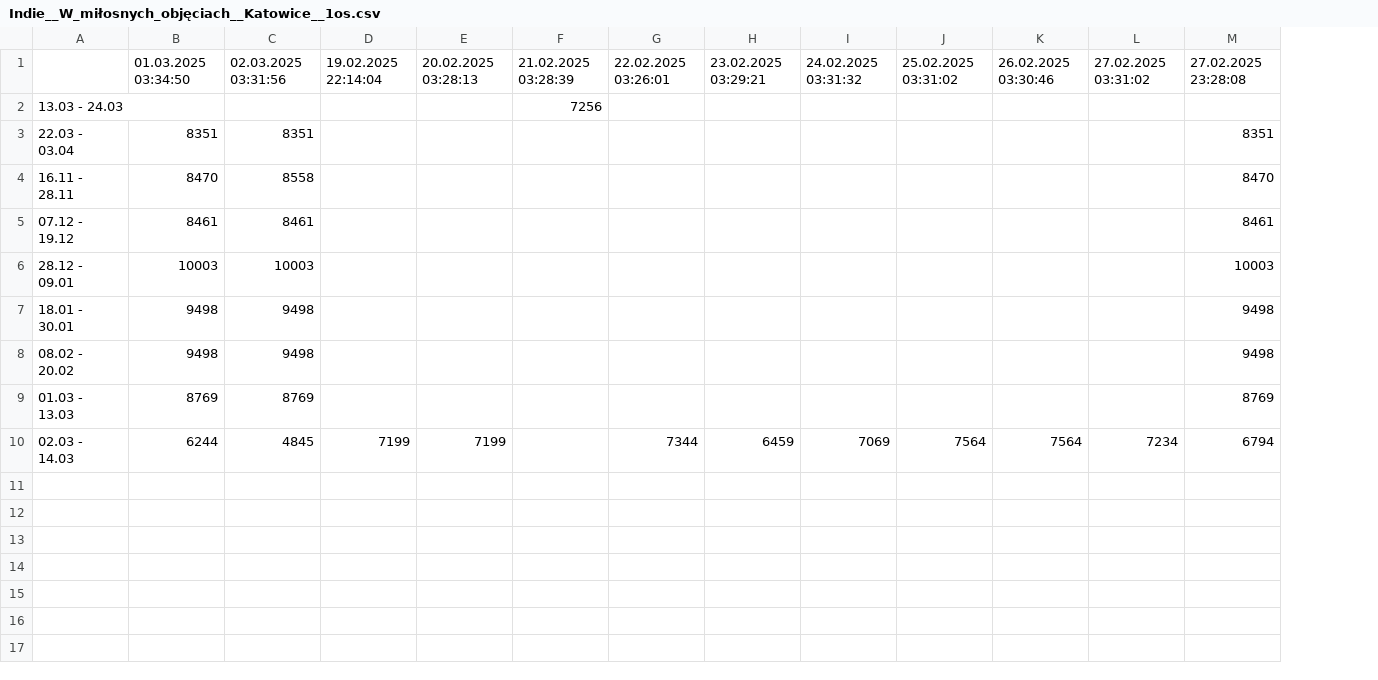
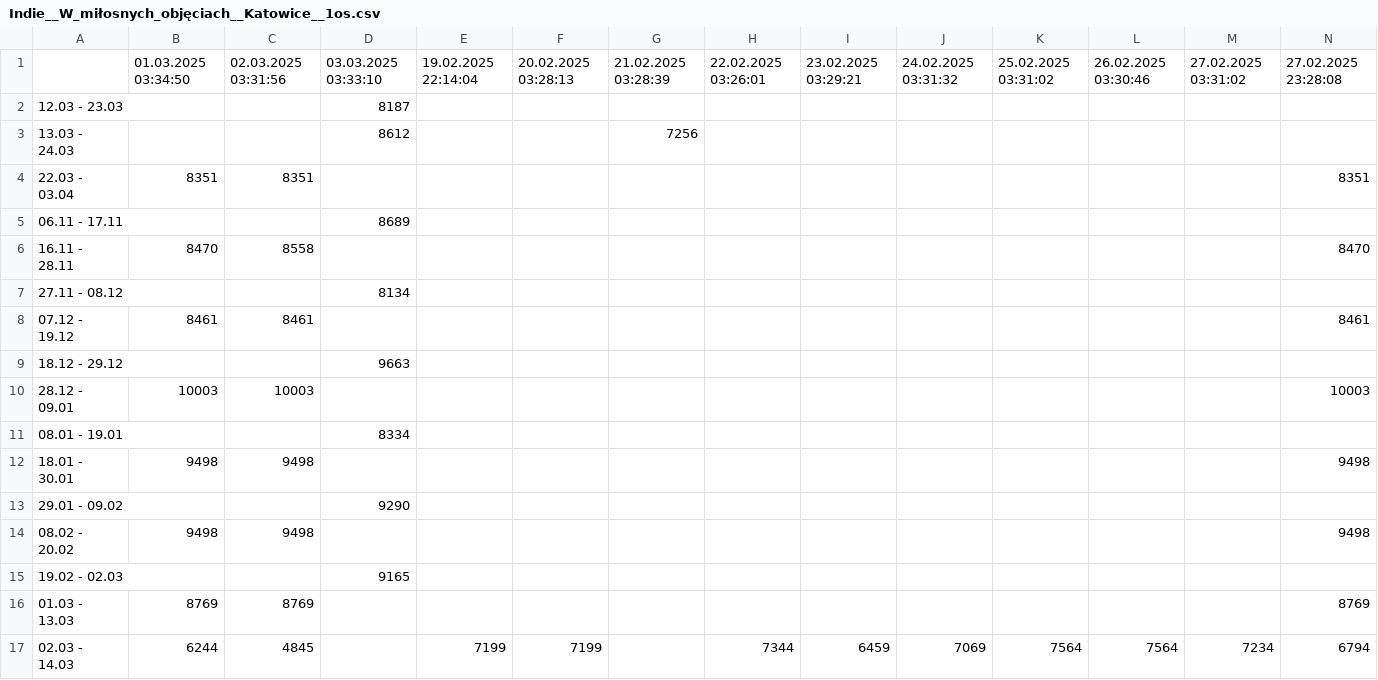
Before and after one commit to filipbiernat/RScraper, a CSV file: data/Indie__W_miłosnych_objęciach__Katowice__1os.csv, drawn as a sheet; only a part is shown; addresses are those after the commit; rows hold the shown columns only; the diff names each change by its address in the sheet, - before the commit and + after, or states it on an @@ line.

```diff
--- a/data/Indie__W_miłosnych_objęciach__Katowice__1os.csv
+++ b/data/Indie__W_miłosnych_objęciach__Katowice__1os.csv
+column D, row 1: 03.03.2025 03:33:10; row 3: 8612
+row 2: 12.03 - 23.03 |  |  | 8187
+row 5: 06.11 - 17.11 |  |  | 8689
+row 7: 27.11 - 08.12 |  |  | 8134
+row 9: 18.12 - 29.12 |  |  | 9663
+row 11: 08.01 - 19.01 |  |  | 8334
+row 13: 29.01 - 09.02 |  |  | 9290
+row 15: 19.02 - 02.03 |  |  | 9165
```
Also changed, not shown: data/Indie__Złoty_Trójkąt_i_plaże_Goa__Katowice__1os.csv, data/Tunezja__Wielobarwna_Mozaika__Katowice__1os.csv, 15 other files.
